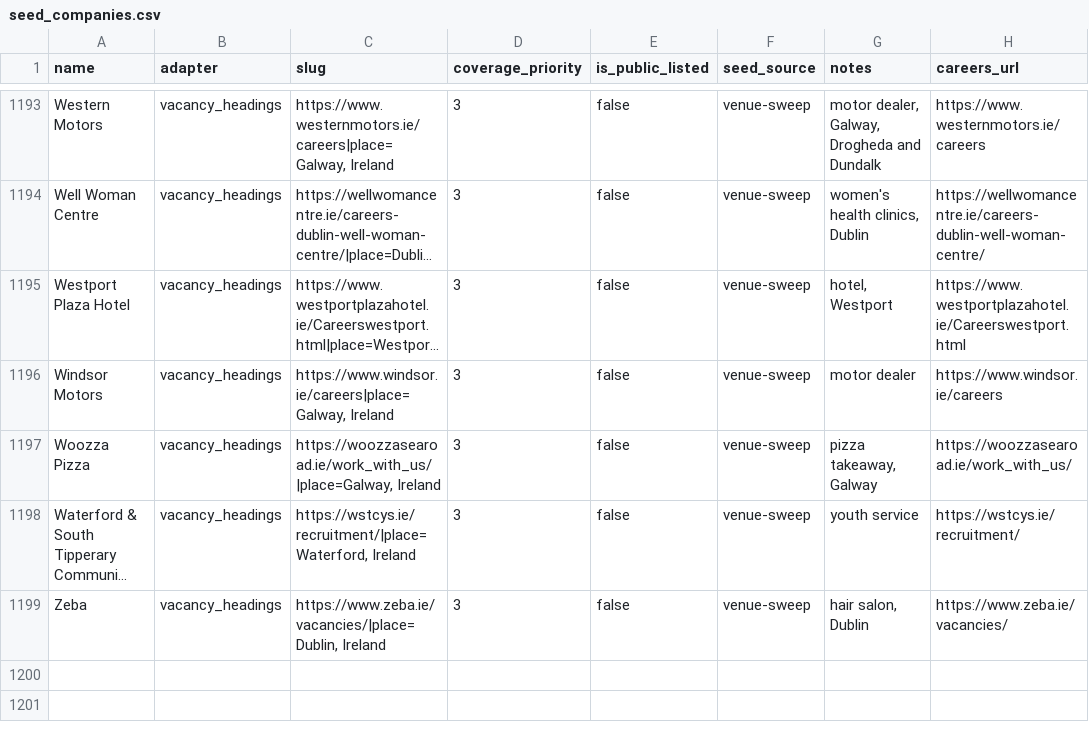
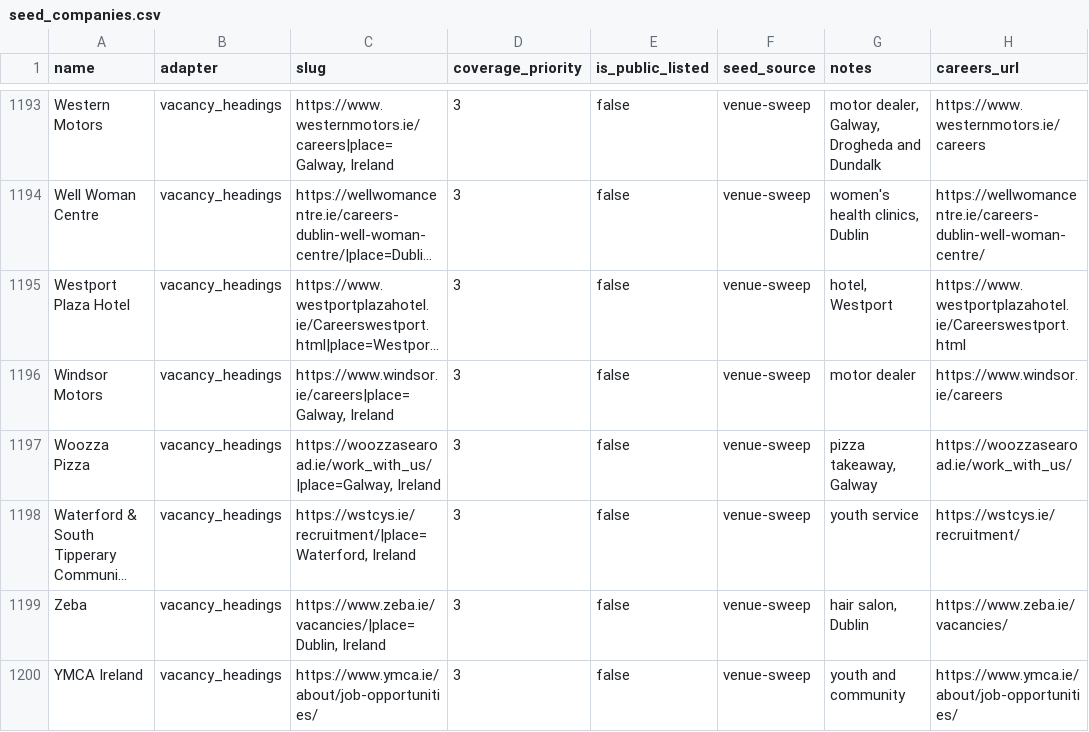
Before and after one commit to ag2502/Sorted-Place, a CSV file: data/seed_companies.csv, drawn as a sheet; only a part is shown, gaps mark what is left out; long unchanged cells end in …; the diff names each change by its address in the sheet, - before the commit and + after, or states it on an @@ line.

Commit message:
2026-10-20 18:45 - Read YMCA Ireland's vacancies
YMCA Ireland's careers page (https://www.ymca.ie/about/job-opportunities/) lists its vacancies as headings: 1 Irish role. Found in the venue sweep of OSM sites.

```diff
--- a/data/seed_companies.csv
+++ b/data/seed_companies.csv
+row 1200: YMCA Ireland | vacancy_headings | https://www.ymca.ie/about/job-opportunities/ | 3 | false | venue-sweep | youth and community | https://www.ymca.ie/about/job-opportunities/
```
